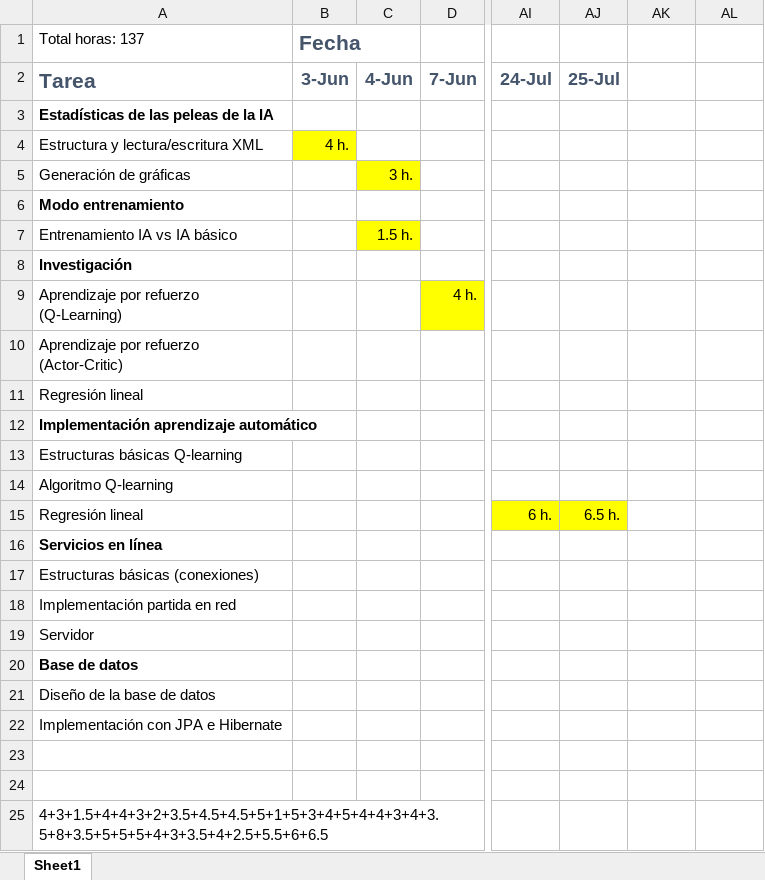
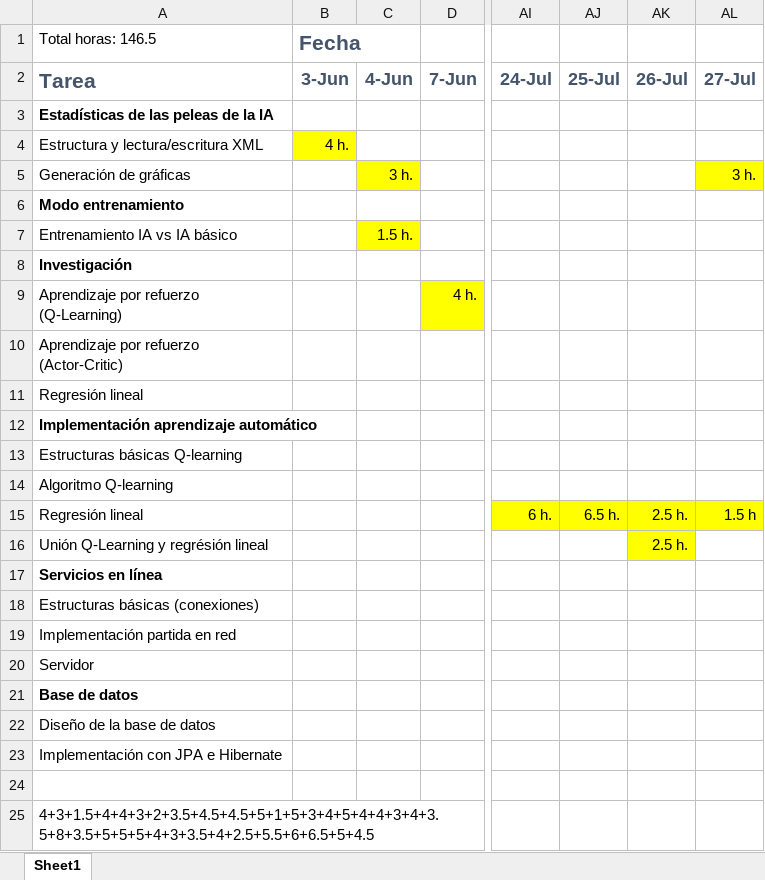
Before and after one commit to karny1998/TFG-Fatal-Fury-2-Online, an Excel workbook: Cronograma.xlsx, sheet Sheet1, drawn as a sheet; only a part is shown, gaps mark what is left out; values as stored, in another font and other column widths than the file's, no borders; removed rows and columns are numbered as before the commit, all else as after; rows hold the shown columns only; the diff names each change by its address in the sheet, - before the commit and + after, or states it on an @@ line.

```diff
--- a/Cronograma.xlsx (sheet Sheet1)
+++ b/Cronograma.xlsx (sheet Sheet1)
-A1 (Tarea): Total horas: 137
+A1 (Tarea): Total horas: 146.5
-AK2: (empty)
+AK2: 26-Jul
-AL2: (empty)
+AL2: 27-Jul
-AL5 (27-Jul): (empty)
+AL5 (27-Jul): 3 h.
-AL5 fill: none
+AL5 fill: #FFFF00
-AK15 (26-Jul): (empty)
+AK15 (26-Jul): 2.5 h.
-AK15:AL15 fill: none
+AK15:AL15 fill: #FFFF00
-AL15 (27-Jul): (empty)
+AL15 (27-Jul): 1.5 h
+row 16: Unión Q-Learning y regrésión lineal |  |  |  |  |  | 2.5 h.
-row 24: (empty)
-A25 (Tarea): 4+3+1.5+4+4+3+2+3.5+4.5+4.5+5+1+5+3+4+5+4+4+3+4+3.5+8+3.5+5+5+5+4+3+3.5+4+2.5+5.5+6+6.5
+A25 (Tarea): 4+3+1.5+4+4+3+2+3.5+4.5+4.5+5+1+5+3+4+5+4+4+3+4+3.5+8+3.5+5+5+5+4+3+3.5+4+2.5+5.5+6+6.5+5+4.5
```
Also changed, not shown: 44 other files.
